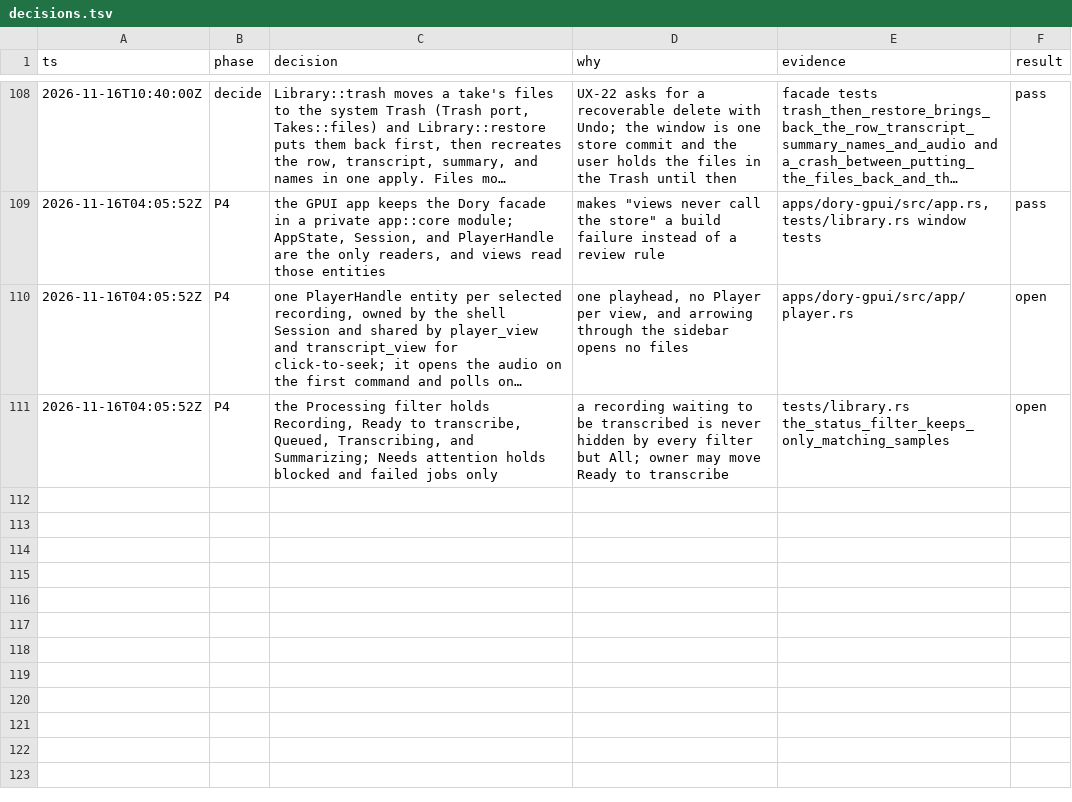
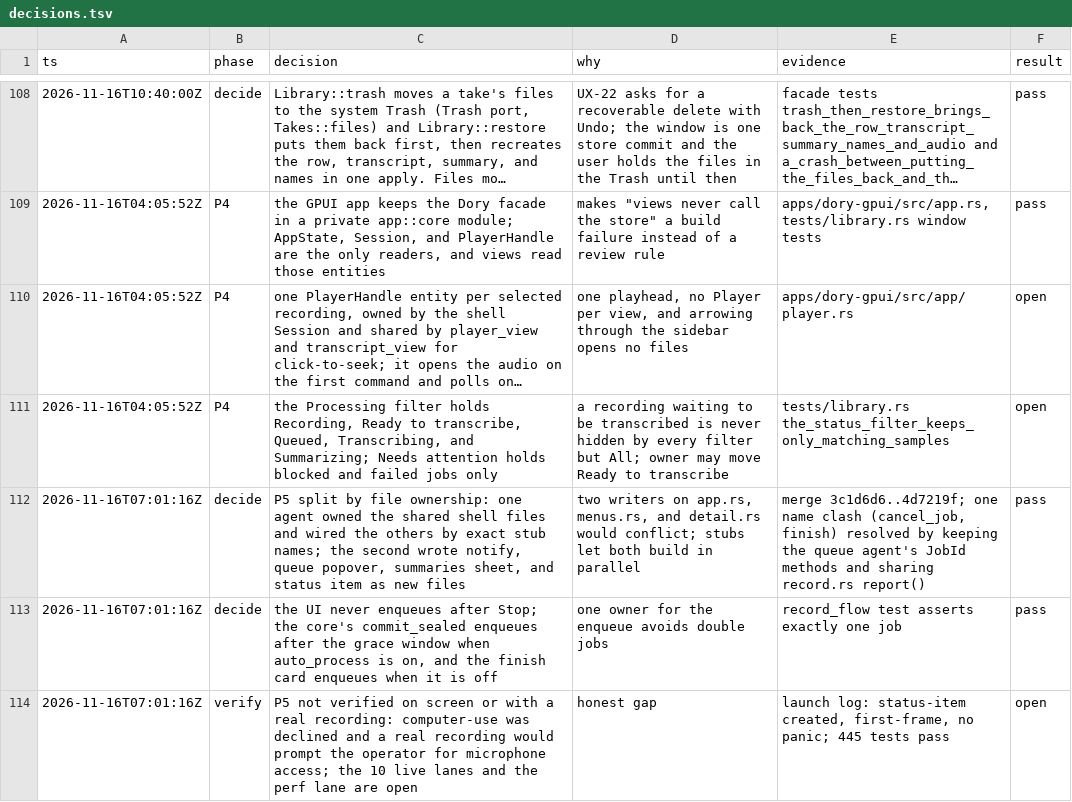
Before and after one commit to duyth1203/dory, a TSV file: docs/plans/decisions.tsv, drawn as a sheet; only a part is shown, gaps mark what is left out; long unchanged cells end in …; the diff names each change by its address in the sheet, - before the commit and + after, or states it on an @@ line.

Commit message:
docs: log the P5 merge and what is unverified

```diff
--- a/docs/plans/decisions.tsv
+++ b/docs/plans/decisions.tsv
+row 112: 2026-11-16T07:01:16Z | decide | P5 split by file ownership: one agent owned the shared shell files and wired the others by exact stub names; the second wrote notify, queue popover, summaries sheet, and status item as new files | two writers on app.rs, menus.rs, and detail.rs would conflict; stubs let both build in parallel | merge 3c1d6d6..4d7219f; one name clash (cancel_job, finish) resolved by keeping the queue agent's JobId methods and sharing record.rs report() | pass
+row 113: 2026-11-16T07:01:16Z | decide | the UI never enqueues after Stop; the core's commit_sealed enqueues after the grace window when auto_process is on, and the finish card enqueues when it is off | one owner for the enqueue avoids double jobs | record_flow test asserts exactly one job | pass
+row 114: 2026-11-16T07:01:16Z | verify | P5 not verified on screen or with a real recording: computer-use was declined and a real recording would prompt the operator for microphone access; the 10 live lanes and the perf lane are open | honest gap | launch log: status-item created, first-frame, no panic; 445 tests pass | open
```
